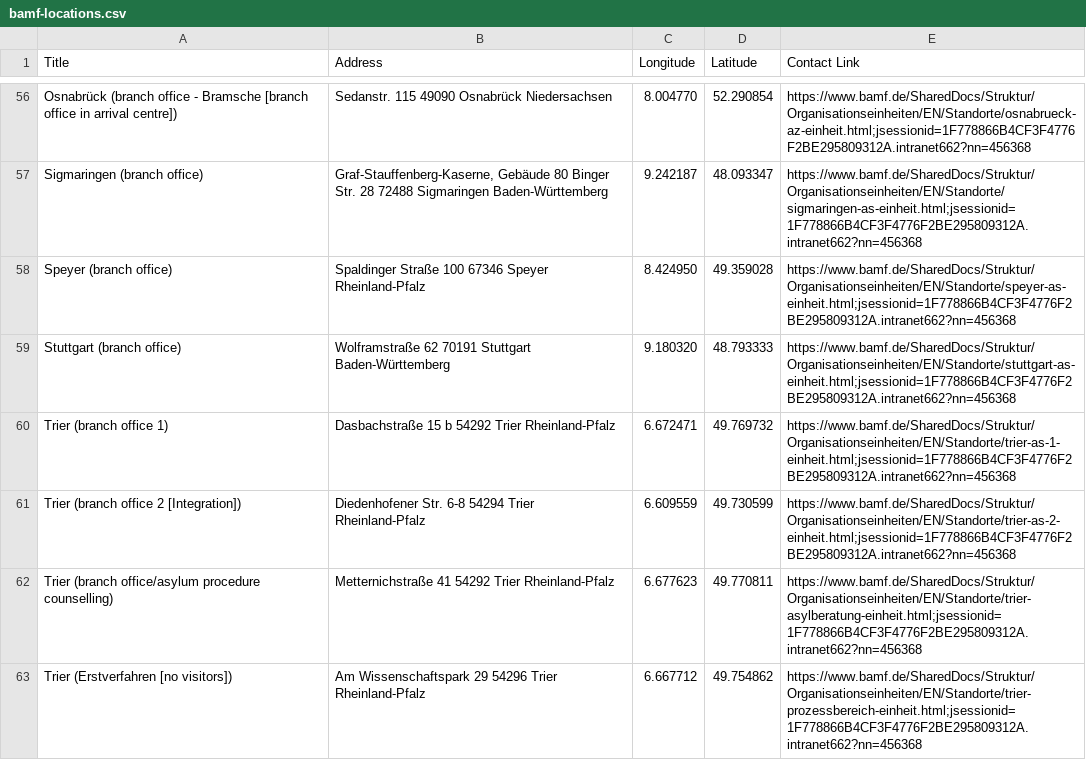
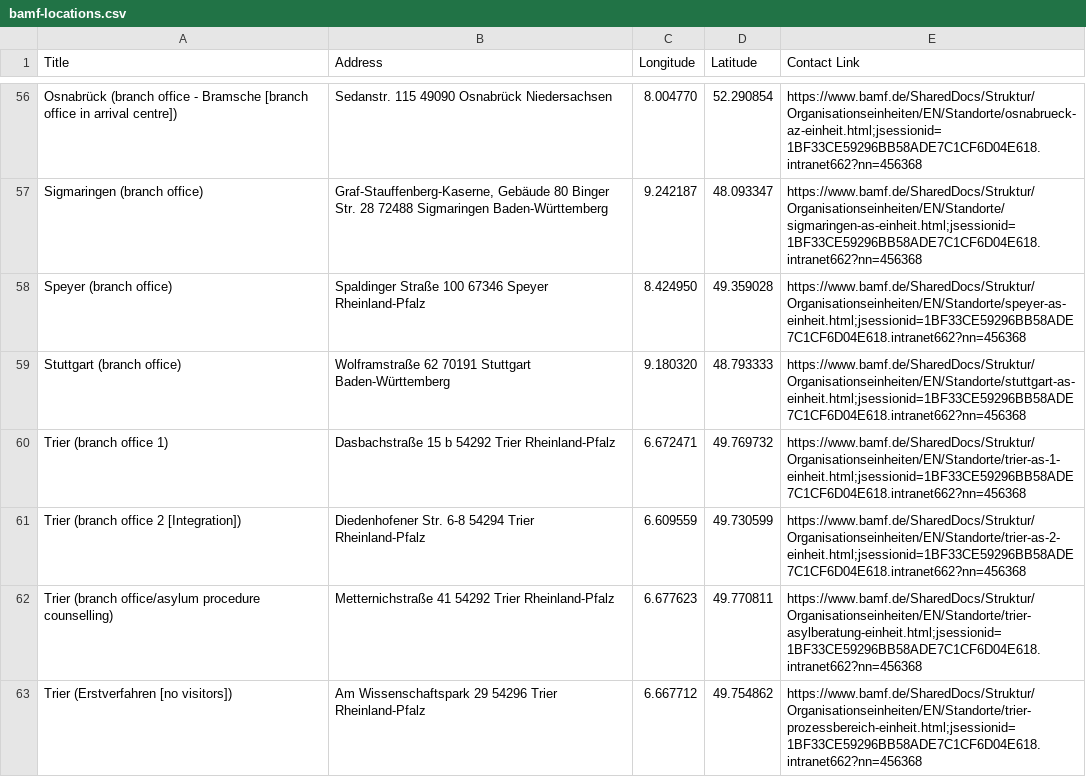
Before and after one commit to rockjam/digital-volunteers, a CSV file: bamf-locations.csv, drawn as a sheet; only a part is shown, gaps mark what is left out; the diff covers the shown part only.

```diff
--- a/bamf-locations.csv
+++ b/bamf-locations.csv
@@ -56,8 +56,8 @@
-"Osnabrück (branch office - Bramsche [branch office in arrival centre])","Sedanstr. 115 49090 Osnabrück Niedersachsen","8.004770","52.290854","https://www.bamf.de/SharedDocs/Struktur/Organisationseinheiten/EN/Standorte/osnabrueck-az-einheit.html;jsessionid=1F778866B4CF3F4776F2BE295809312A.intranet662?nn=456368"
-"Sigmaringen (branch office)","Graf-Stauffenberg-Kaserne, Gebäude 80 Binger Str. 28 72488 Sigmaringen Baden-Württemberg","9.242187","48.093347","https://www.bamf.de/SharedDocs/Struktur/Organisationseinheiten/EN/Standorte/sigmaringen-as-einheit.html;jsessionid=1F778866B4CF3F4776F2BE295809312A.intranet662?nn=456368"
-"Speyer (branch office)","Spaldinger Straße 100 67346 Speyer Rheinland-Pfalz","8.424950","49.359028","https://www.bamf.de/SharedDocs/Struktur/Organisationseinheiten/EN/Standorte/speyer-as-einheit.html;jsessionid=1F778866B4CF3F4776F2BE295809312A.intranet662?nn=456368"
-"Stuttgart (branch office)","Wolframstraße 62 70191 Stuttgart Baden-Württemberg","9.180320","48.793333","https://www.bamf.de/SharedDocs/Struktur/Organisationseinheiten/EN/Standorte/stuttgart-as-einheit.html;jsessionid=1F778866B4CF3F4776F2BE295809312A.intranet662?nn=456368"
-"Trier (branch office 1)","Dasbachstraße 15 b 54292 Trier Rheinland-Pfalz","6.672471","49.769732","https://www.bamf.de/SharedDocs/Struktur/Organisationseinheiten/EN/Standorte/trier-as-1-einheit.html;jsessionid=1F778866B4CF3F4776F2BE295809312A.intranet662?nn=456368"
-"Trier (branch office 2 [Integration])","Diedenhofener Str. 6-8 54294 Trier Rheinland-Pfalz","6.609559","49.730599","https://www.bamf.de/SharedDocs/Struktur/Organisationseinheiten/EN/Standorte/trier-as-2-einheit.html;jsessionid=1F778866B4CF3F4776F2BE295809312A.intranet662?nn=456368"
-"Trier (branch office/asylum procedure counselling)","Metternichstraße 41 54292 Trier Rheinland-Pfalz","6.677623","49.770811","https://www.bamf.de/SharedDocs/Struktur/Organisationseinheiten/EN/Standorte/trier-asylberatung-einheit.html;jsessionid=1F778866B4CF3F4776F2BE295809312A.intranet662?nn=456368"
-"Trier (Erstverfahren [no visitors])","Am Wissenschaftspark 29 54296 Trier Rheinland-Pfalz","6.667712","49.754862","https://www.bamf.de/SharedDocs/Struktur/Organisationseinheiten/EN/Standorte/trier-prozessbereich-einheit.html;jsessionid=1F778866B4CF3F4776F2BE295809312A.intranet662?nn=456368"
+"Osnabrück (branch office - Bramsche [branch office in arrival centre])","Sedanstr. 115 49090 Osnabrück Niedersachsen","8.004770","52.290854","https://www.bamf.de/SharedDocs/Struktur/Organisationseinheiten/EN/Standorte/osnabrueck-az-einheit.html;jsessionid=1BF33CE59296BB58ADE7C1CF6D04E618.intranet662?nn=456368"
+"Sigmaringen (branch office)","Graf-Stauffenberg-Kaserne, Gebäude 80 Binger Str. 28 72488 Sigmaringen Baden-Württemberg","9.242187","48.093347","https://www.bamf.de/SharedDocs/Struktur/Organisationseinheiten/EN/Standorte/sigmaringen-as-einheit.html;jsessionid=1BF33CE59296BB58ADE7C1CF6D04E618.intranet662?nn=456368"
+"Speyer (branch office)","Spaldinger Straße 100 67346 Speyer Rheinland-Pfalz","8.424950","49.359028","https://www.bamf.de/SharedDocs/Struktur/Organisationseinheiten/EN/Standorte/speyer-as-einheit.html;jsessionid=1BF33CE59296BB58ADE7C1CF6D04E618.intranet662?nn=456368"
+"Stuttgart (branch office)","Wolframstraße 62 70191 Stuttgart Baden-Württemberg","9.180320","48.793333","https://www.bamf.de/SharedDocs/Struktur/Organisationseinheiten/EN/Standorte/stuttgart-as-einheit.html;jsessionid=1BF33CE59296BB58ADE7C1CF6D04E618.intranet662?nn=456368"
+"Trier (branch office 1)","Dasbachstraße 15 b 54292 Trier Rheinland-Pfalz","6.672471","49.769732","https://www.bamf.de/SharedDocs/Struktur/Organisationseinheiten/EN/Standorte/trier-as-1-einheit.html;jsessionid=1BF33CE59296BB58ADE7C1CF6D04E618.intranet662?nn=456368"
+"Trier (branch office 2 [Integration])","Diedenhofener Str. 6-8 54294 Trier Rheinland-Pfalz","6.609559","49.730599","https://www.bamf.de/SharedDocs/Struktur/Organisationseinheiten/EN/Standorte/trier-as-2-einheit.html;jsessionid=1BF33CE59296BB58ADE7C1CF6D04E618.intranet662?nn=456368"
+"Trier (branch office/asylum procedure counselling)","Metternichstraße 41 54292 Trier Rheinland-Pfalz","6.677623","49.770811","https://www.bamf.de/SharedDocs/Struktur/Organisationseinheiten/EN/Standorte/trier-asylberatung-einheit.html;jsessionid=1BF33CE59296BB58ADE7C1CF6D04E618.intranet662?nn=456368"
+"Trier (Erstverfahren [no visitors])","Am Wissenschaftspark 29 54296 Trier Rheinland-Pfalz","6.667712","49.754862","https://www.bamf.de/SharedDocs/Struktur/Organisationseinheiten/EN/Standorte/trier-prozessbereich-einheit.html;jsessionid=1BF33CE59296BB58ADE7C1CF6D04E618.intranet662?nn=456368"
```
Also changed, not shown: 60 edited cells elsewhere in this file.
